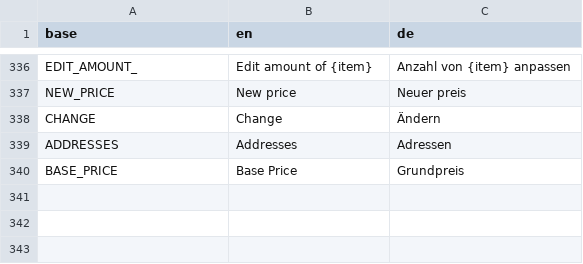
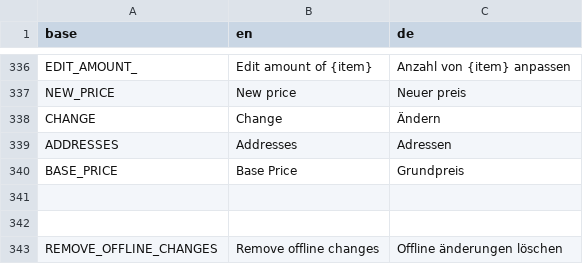
Before and after one commit to PascalLuginbuehl/offery-pwa-rewrite, a CSV file: src/i18n/translations.csv, drawn as a sheet; only a part is shown, gaps mark what is left out; the diff names each change by its address in the sheet, - before the commit and + after, or states it on an @@ line.

Commit message:
Override/delete offline changes

```diff
--- a/src/i18n/translations.csv
+++ b/src/i18n/translations.csv
+row 341: (empty)
+row 342: (empty)
+row 343: REMOVE_OFFLINE_CHANGES | Remove offline changes | Offline änderungen löschen
```
Also changed, not shown: 1 other file.
